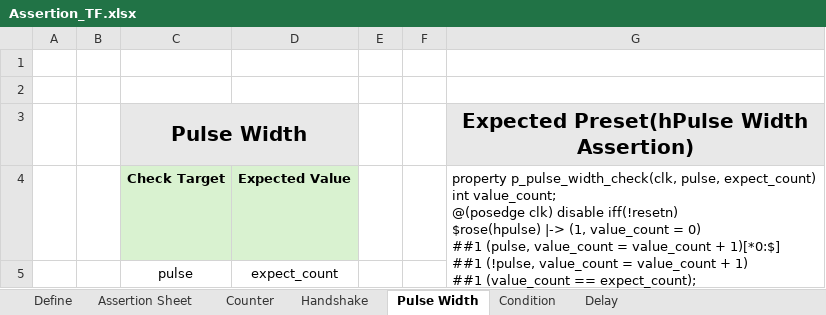
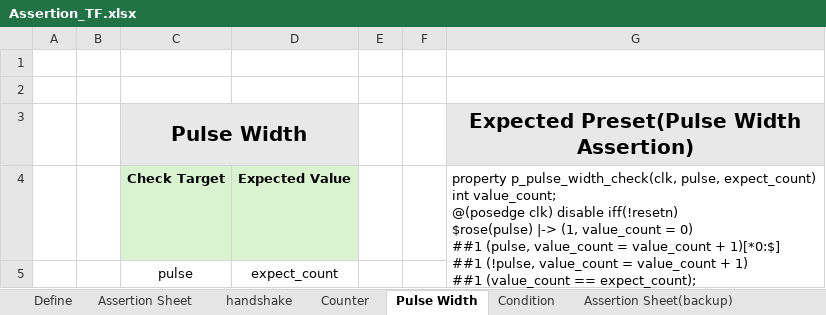
Before and after one commit to Junsik-Choi/Assertion-Checker-Generator, an Excel workbook: Data/Assertion_TF.xlsx, sheet Pulse Width, drawn as a sheet; values as stored, in another font and other column widths than the file's, no borders; ↵ is a line break in a cell; the diff names each change by its address in the sheet, - before the commit and + after, or states it on an @@ line.

Commit message:
Remove obsolete session files and update condition signal handling
- Deleted various session Excel files and backup files for LINE_CTRL, blur_scaler, out_sync_gen, sfr_cap, and sync_signal modules.
- Removed module_define.json and session.json files for the aforementioned modules.
- Enhanced the cli_tui.py script to include syntax highlighting for condition signals.
- Implemented logic to restore condition signals from Excel and session.json.
- Updated fill_define.py to clear signal assignments and ensure proper handling of condition signals.
- Modified help_config.json to include descriptions for logical and bitwise operations.

```diff
--- a/Data/Assertion_TF.xlsx (sheet Pulse Width)
+++ b/Data/Assertion_TF.xlsx (sheet Pulse Width)
-sheet tab: Handshake
+sheet tab: handshake
-sheet tab: Delay
+sheet tab: Assertion Sheet(backup)
@@ sheet tab order changed: Define | Assertion Sheet | handshake | Counter | Pulse Width | Condition | Assertion Sheet(backup) @@
-G3: Expected Preset(hPulse Width Assertion)
+G3: Expected Preset(Pulse Width Assertion)
-G4: …disable iff(!resetn) ↵ $rose(hpulse) |-> (1,…
+G4: …disable iff(!resetn) ↵ $rose(pulse) |-> (1,…
```
Also changed, not shown: sheet Assertion Sheet, sheet handshake, sheet Condition, sheet Counter, 25 other files.
